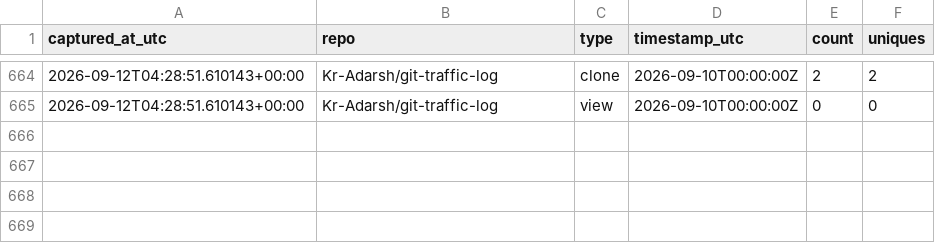
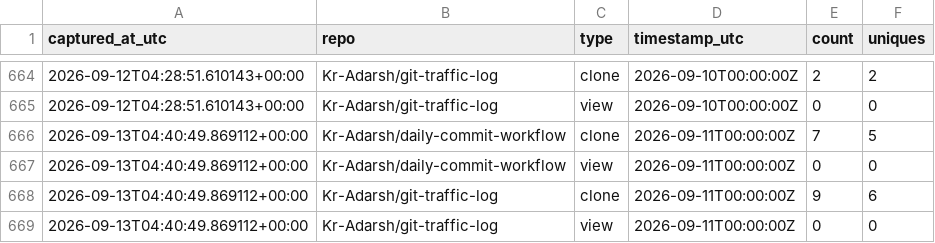
Before and after one commit to Kr-Adarsh/git-traffic-log, a CSV file: traffic/traffic_log.csv, drawn as a sheet; only a part is shown, gaps mark what is left out; the diff names each change by its address in the sheet, - before the commit and + after, or states it on an @@ line.

```diff
--- a/traffic/traffic_log.csv
+++ b/traffic/traffic_log.csv
+row 666: 2026-09-13T04:40:49.869112+00:00 | Kr-Adarsh/daily-commit-workflow | clone | 2026-09-11T00:00:00Z | 7 | 5
+row 667: 2026-09-13T04:40:49.869112+00:00 | Kr-Adarsh/daily-commit-workflow | view | 2026-09-11T00:00:00Z | 0 | 0
+row 668: 2026-09-13T04:40:49.869112+00:00 | Kr-Adarsh/git-traffic-log | clone | 2026-09-11T00:00:00Z | 9 | 6
+row 669: 2026-09-13T04:40:49.869112+00:00 | Kr-Adarsh/git-traffic-log | view | 2026-09-11T00:00:00Z | 0 | 0
```
